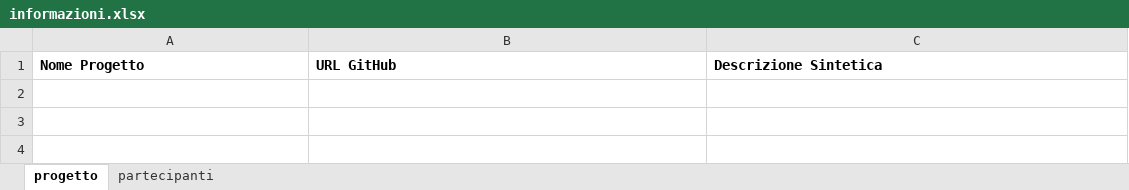
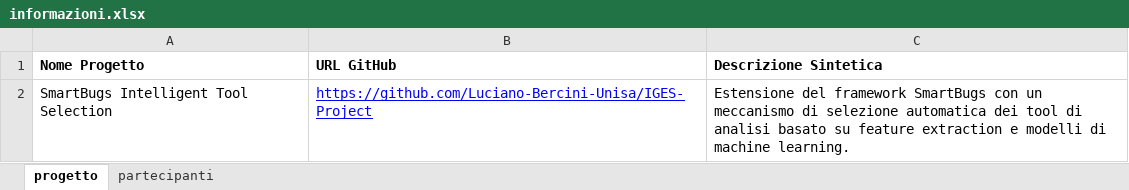
Before and after one commit to Luciano-Bercini-Unisa/IGES-Project, an Excel workbook: docs/assignment/informazioni.xlsx, sheet progetto, drawn as a sheet; values as stored, in another font and other column widths than the file's, no borders; the diff names each change by its address in the sheet, - before the commit and + after, or states it on an @@ line.

Commit message:
Improved Informazioni.xlsl, improved CIS description

```diff
--- a/docs/assignment/informazioni.xlsx (sheet progetto)
+++ b/docs/assignment/informazioni.xlsx (sheet progetto)
+row 2: SmartBugs Intelligent Tool Selection | https://github.com/Luciano-Bercini-Unisa/IGES-Project | Estensione del framework SmartBugs con un meccanismo di selezione automatica dei tool di analisi basato su feature extraction e modelli di machine learning.
```
Also changed, not shown: sheet partecipanti.
